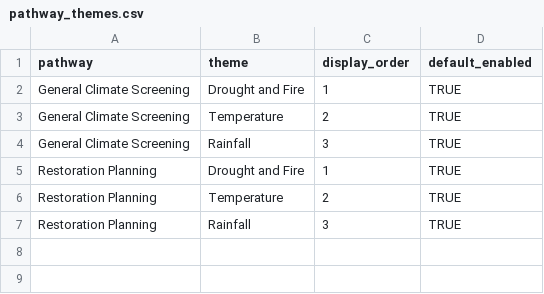
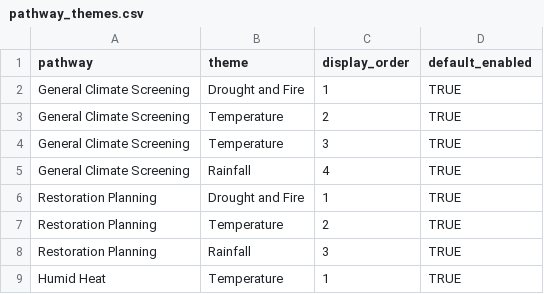
Before and after one commit to ColinM1966/Climate-risk-screening-app, a CSV file: config/pathway_themes.csv, drawn as a sheet.

Commit message:
Update pathway_themes.csv

```diff
--- a/config/pathway_themes.csv
+++ b/config/pathway_themes.csv
@@ -3,3 +3,4 @@ General Climate Screening,Drought and Fire,1,TRUE
 General Climate Screening,Temperature,2,TRUE
-General Climate Screening,Rainfall,3,TRUE
+General Climate Screening,Temperature,3,TRUE
+General Climate Screening,Rainfall,4,TRUE
 Restoration Planning,Drought and Fire,1,TRUE
@@ -7 +8,2 @@ Restoration Planning,Temperature,2,TRUE
 Restoration Planning,Rainfall,3,TRUE
+Humid Heat,Temperature,1,TRUE
```
